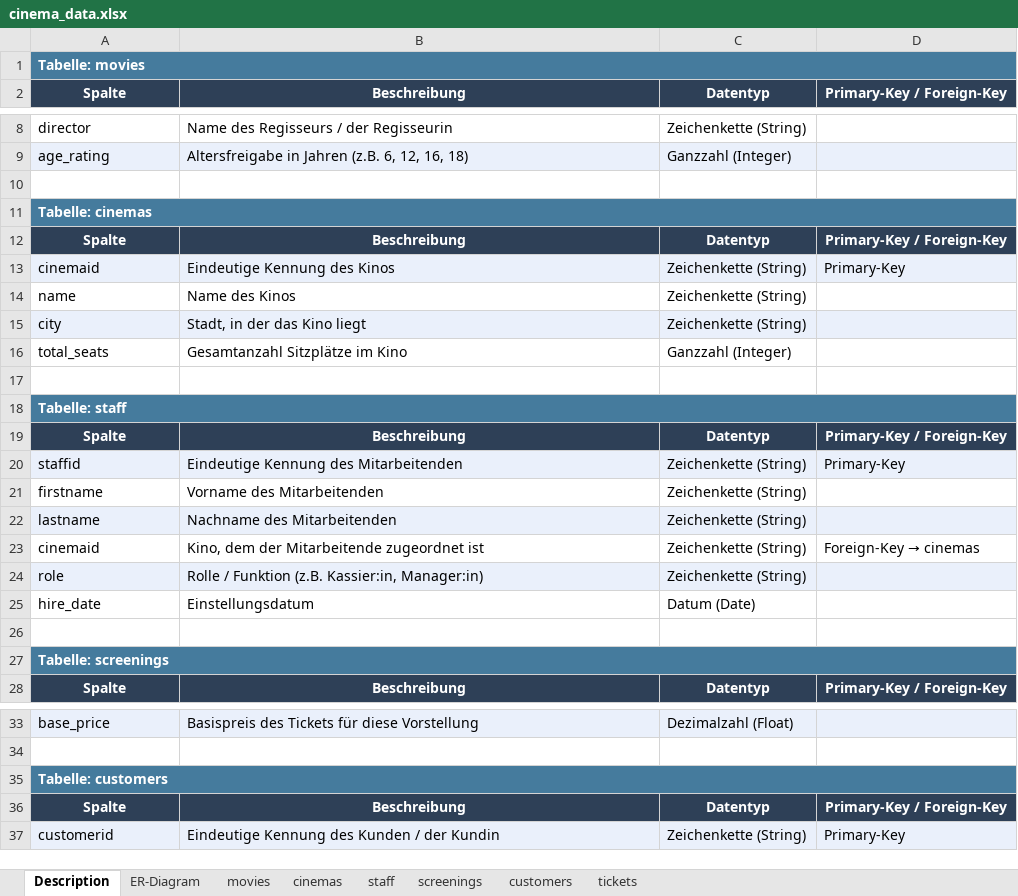
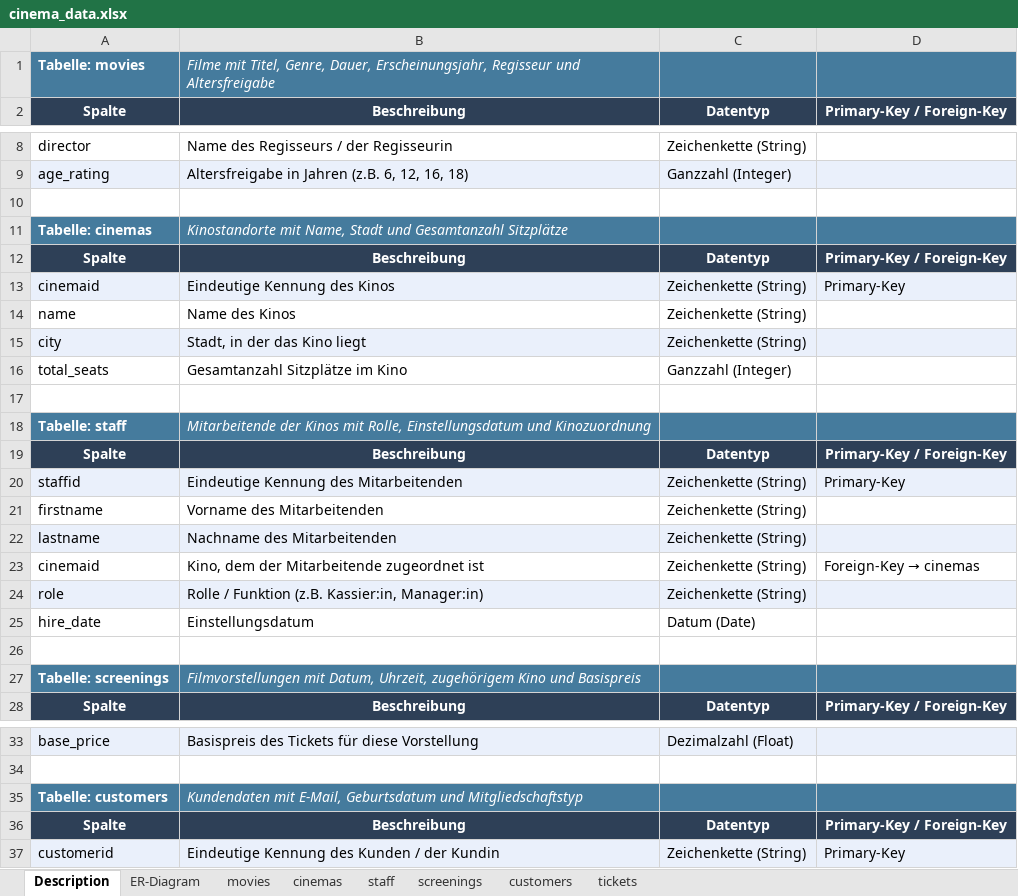
Before and after one commit to mario-gellrich-zhaw/DS_HS2026_LNW, an Excel workbook: DS_HS2026_LNW_I_Example/AP02/cinema_data.xlsx, sheet Description, drawn as a sheet; only a part is shown, gaps mark what is left out; values as stored, in another font and other column widths than the file's, no borders; the diff covers the shown part only; the diff names each change by its address in the sheet, - before the commit and + after, or states it on an @@ line.

```diff
--- a/DS_HS2026_LNW_I_Example/AP02/cinema_data.xlsx (sheet Description)
+++ b/DS_HS2026_LNW_I_Example/AP02/cinema_data.xlsx (sheet Description)
-A1:D1 merged
-B1: (empty)
+B1: Filme mit Titel, Genre, Dauer, Erscheinungsjahr, Regisseur und Altersfreigabe
-B1:D1 fill: none
+B1:D1 fill: #457B9D
-A11:D11 merged
-B11: (empty)
+B11: Kinostandorte mit Name, Stadt und Gesamtanzahl Sitzplätze
-B11:D11 fill: none
+B11:D11 fill: #457B9D
-A18:D18 merged
-B18: (empty)
+B18: Mitarbeitende der Kinos mit Rolle, Einstellungsdatum und Kinozuordnung
-B18:D18 fill: none
+B18:D18 fill: #457B9D
-A27:D27 merged
-B27: (empty)
+B27: Filmvorstellungen mit Datum, Uhrzeit, zugehörigem Kino und Basispreis
-B27:D27 fill: none
+B27:D27 fill: #457B9D
-A35:D35 merged
-B35: (empty)
+B35: Kundendaten mit E-Mail, Geburtsdatum und Mitgliedschaftstyp
-B35:D35 fill: none
+B35:D35 fill: #457B9D
```
Also changed, not shown: 1 edited cell, cell formats and merged cells elsewhere in this sheet, sheet customers, sheet cinemas, charts or pictures, 2 other files.
